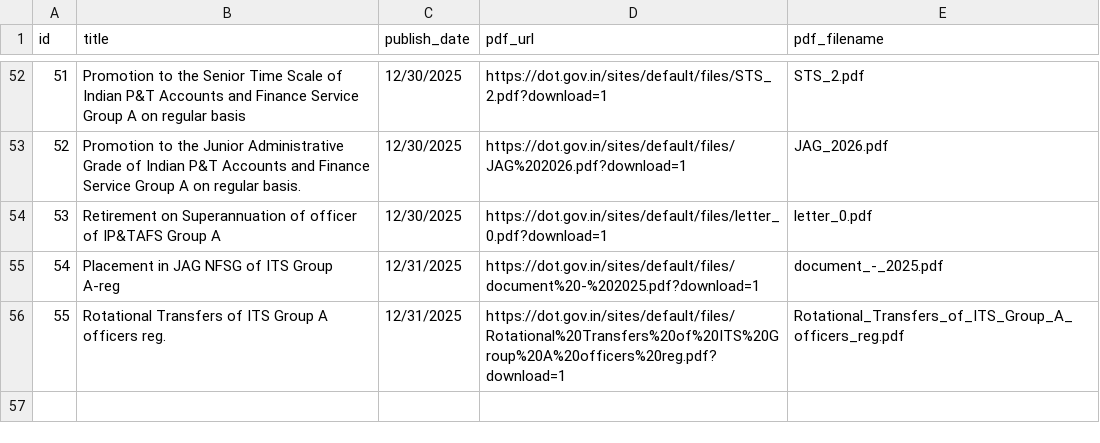
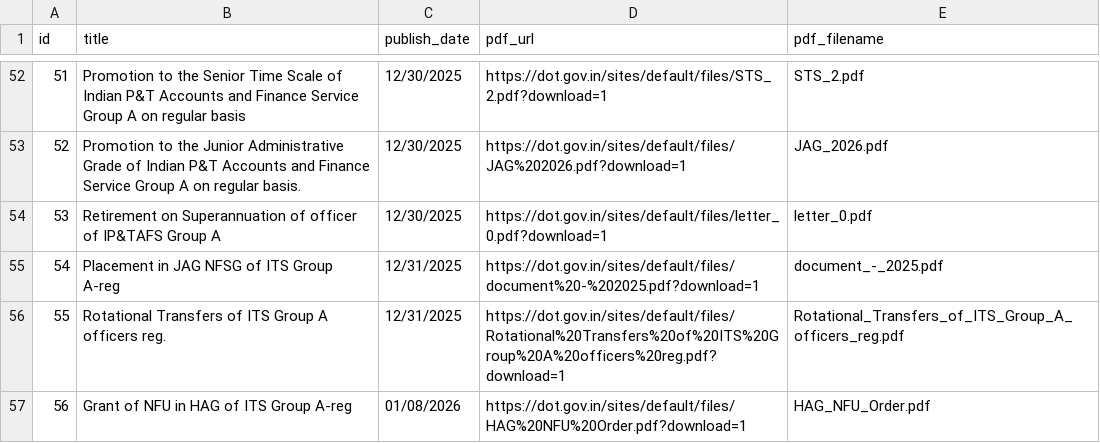
Before and after one commit to Legaltech-TL/trilegal-regulatory-updates, a CSV file: data/dot_circulars_master.csv, drawn as a sheet; only a part is shown, gaps mark what is left out.

```diff
--- a/data/dot_circulars_master.csv
+++ b/data/dot_circulars_master.csv
@@ -56 +56,2 @@ id,title,publish_date,pdf_url,pdf_filename
 55,Rotational Transfers of ITS Group A officers reg.,12/31/2025,https://dot.gov.in/sites/default/files/Rotational%20Transfers%20of%20ITS%20Group%20A%20officers%20reg.pdf?download=1,Rotational_Transfers_of_ITS_Group_A_officers_reg.pdf
+56,Grant of NFU in HAG of ITS Group A-reg,01/08/2026,https://dot.gov.in/sites/default/files/HAG%20NFU%20Order.pdf?download=1,HAG_NFU_Order.pdf
```
Also changed, not shown: 1 other file.
